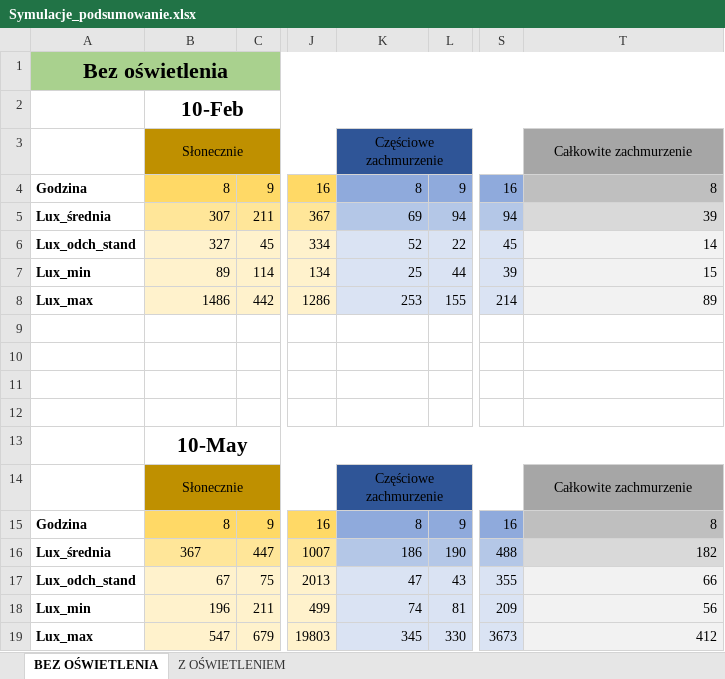
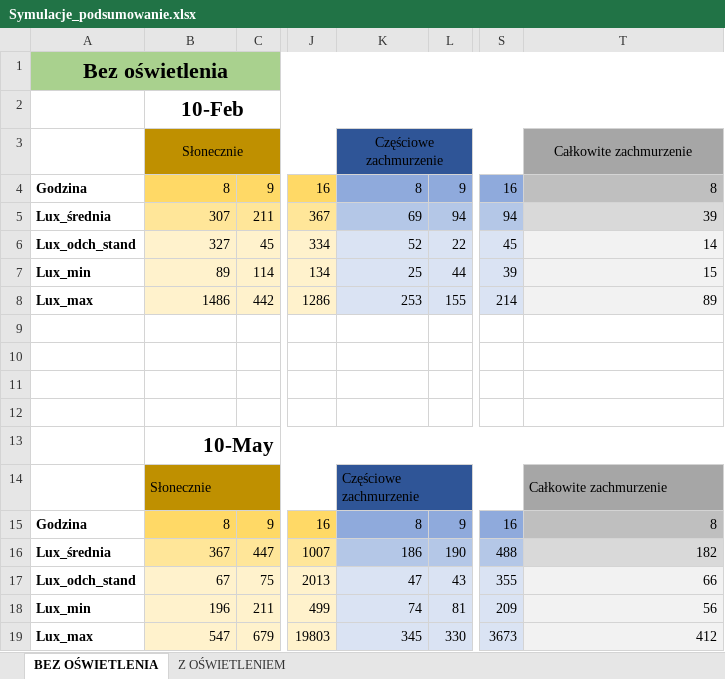
Before and after one commit to paulinastal/illuminance-simulation, an Excel workbook: doc/projekt/Wyniki_symulacji/Symulacje_podsumowanie.xlsx, sheet BEZ OŚWIETLENIA, drawn as a sheet; only a part is shown, gaps mark what is left out; values as stored, in another font and other column widths than the file's, no borders; the diff names each change by its address in the sheet, - before the commit and + after, or states it on an @@ line.

```diff
--- a/doc/projekt/Wyniki_symulacji/Symulacje_podsumowanie.xlsx (sheet BEZ OŚWIETLENIA)
+++ b/doc/projekt/Wyniki_symulacji/Symulacje_podsumowanie.xlsx (sheet BEZ OŚWIETLENIA)
-B13 alignment: center
+B13 alignment: right
-B14 alignment: center
+B14 alignment: left
-K14 alignment: center
+K14 alignment: left
-T14 alignment: center
+T14 alignment: left
-B16 alignment: center
+B16 alignment: right
```
Also changed, not shown: sheet Z OŚWIETLENIEM, 25 other files.
